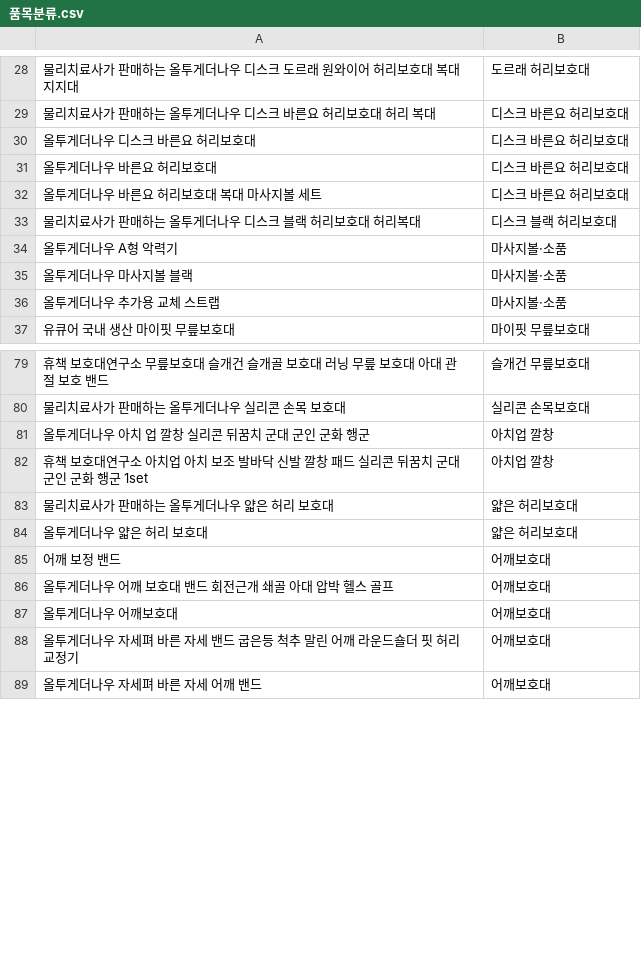
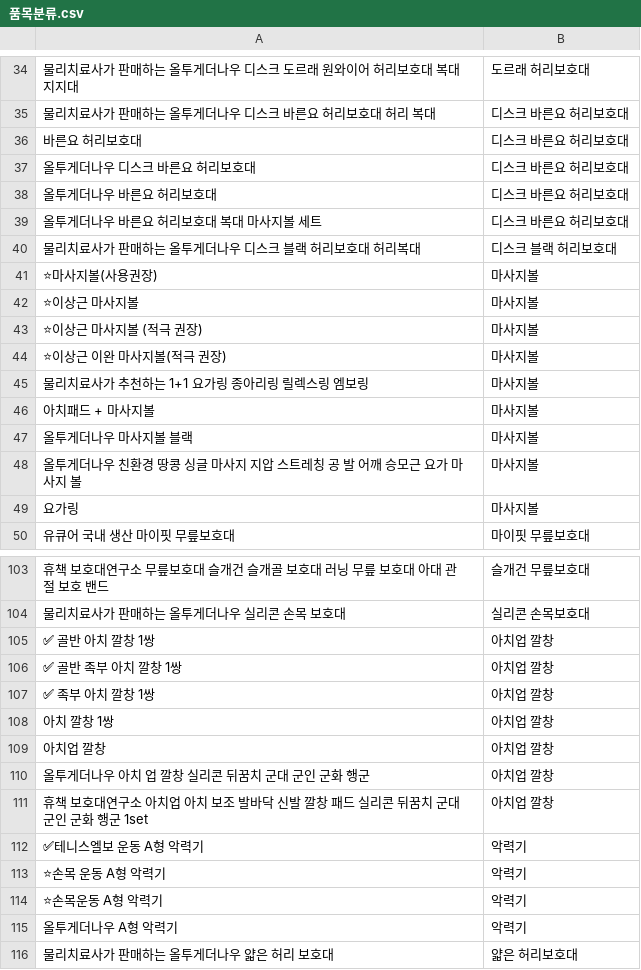
Before and after one commit to zpzpssh-tech/-, a CSV file: data/품목분류.csv, drawn as a sheet; only a part is shown, gaps mark what is left out; the shorter side is filled out with more unchanged rows; the diff covers the shown part only.

```diff
--- a/data/품목분류.csv
+++ b/data/품목분류.csv
@@ -29,2 +35,3 @@
 물리치료사가 판매하는 올투게더나우 디스크 바른요 허리보호대 허리 복대,디스크 바른요 허리보호대
+바른요 허리보호대,디스크 바른요 허리보호대
 올투게더나우 디스크 바른요 허리보호대,디스크 바른요 허리보호대
@@ -33,5 +40,11 @@
 물리치료사가 판매하는 올투게더나우 디스크 블랙 허리보호대 허리복대,디스크 블랙 허리보호대
-올투게더나우 A형 악력기,마사지볼·소품
-올투게더나우 마사지볼 블랙,마사지볼·소품
-올투게더나우 추가용 교체 스트랩,마사지볼·소품
+⭐마사지볼(사용권장),마사지볼
+⭐이상근 마사지볼,마사지볼
+⭐이상근 마사지볼 (적극 권장),마사지볼
+⭐이상근 이완 마사지볼(적극 권장),마사지볼
+물리치료사가 추천하는 1+1 요가링 종아리링 릴렉스링 엠보링,마사지볼
+아치패드 + 마사지볼,마사지볼
+올투게더나우 마사지볼 블랙,마사지볼
+올투게더나우 친환경 땅콩 싱글 마사지 지압 스트레칭 공 발 어깨 승모근 요가 마사지 볼,마사지볼
+요가링,마사지볼
 유큐어 국내 생산 마이핏 무릎보호대,마이핏 무릎보호대
@@ -80,4 +104,13 @@
 물리치료사가 판매하는 올투게더나우 실리콘 손목 보호대,실리콘 손목보호대
+✅ 골반 아치 깔창 1쌍,아치업 깔창
+✅ 골반 족부 아치 깔창 1쌍,아치업 깔창
+✅ 족부 아치 깔창 1쌍,아치업 깔창
+아치 깔창 1쌍,아치업 깔창
+아치업 깔창,아치업 깔창
 올투게더나우 아치 업 깔창 실리콘 뒤꿈치 군대 군인 군화 행군,아치업 깔창
 휴책 보호대연구소 아치업 아치 보조 발바닥 신발 깔창 패드 실리콘 뒤꿈치 군대 군인 군화 행군 1set,아치업 깔창
+✅테니스엘보 운동 A형 악력기,악력기
+⭐손목 운동 A형 악력기,악력기
+⭐손목운동 A형 악력기,악력기
+올투게더나우 A형 악력기,악력기
 물리치료사가 판매하는 올투게더나우 얇은 허리 보호대,얇은 허리보호대
```
Also changed, not shown: 44 added rows and 4 removed rows elsewhere in this file, 4 other files.
